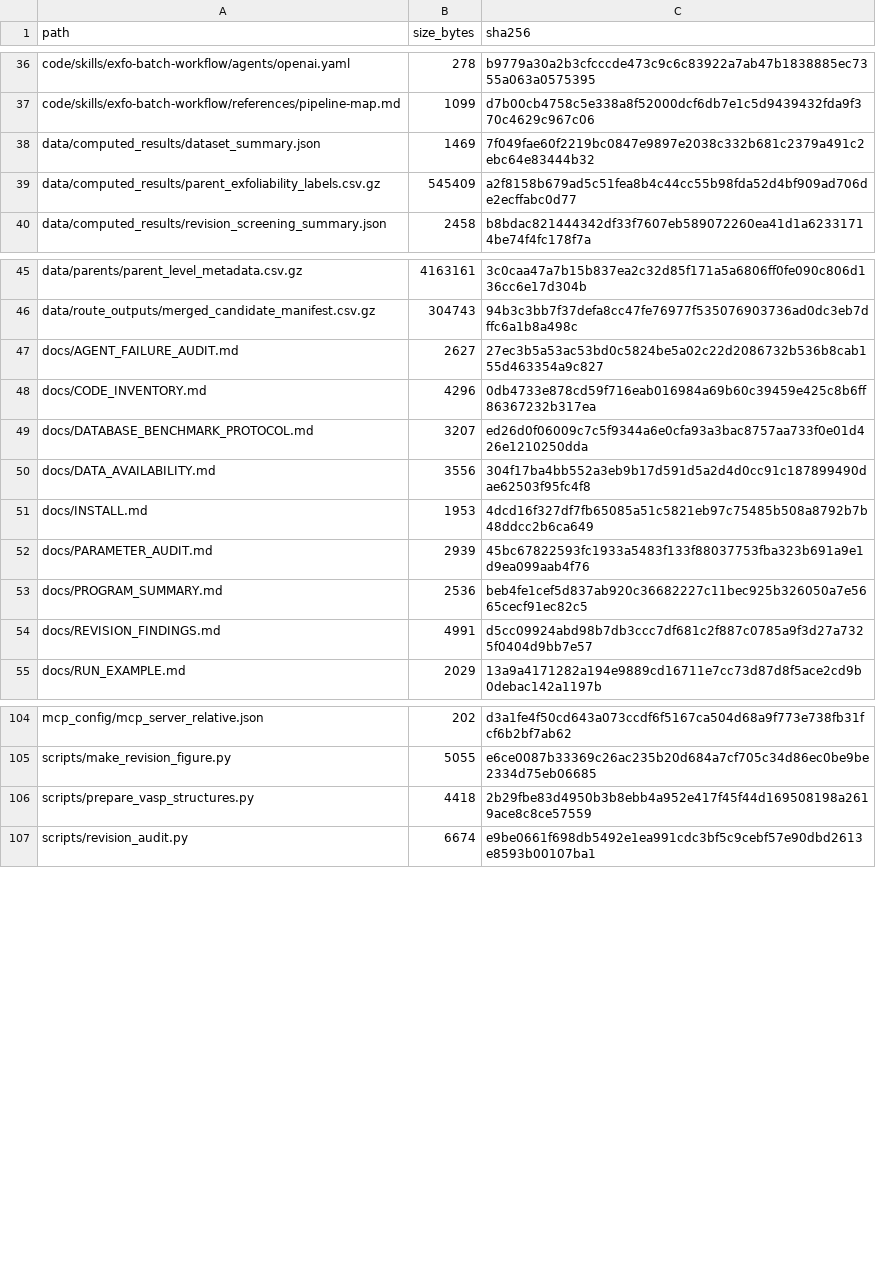
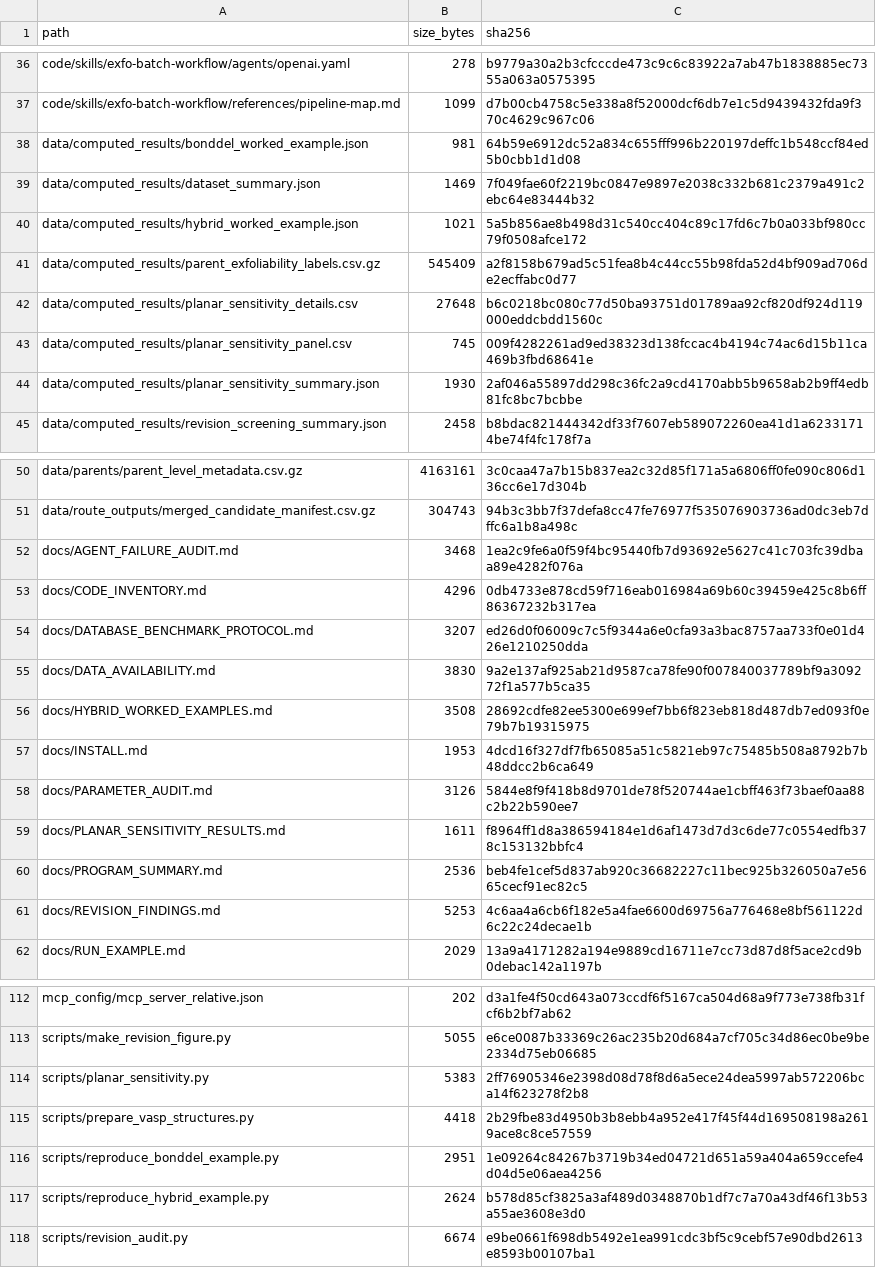
Before and after one commit to JJoe0001/2d-agent-llm, a TSV file: FILE_MANIFEST.tsv, drawn as a sheet; only a part is shown, gaps mark what is left out; the diff covers the shown part only.

Commit message:
Add sensitivity reruns and clarify GPT orchestration role

```diff
--- a/FILE_MANIFEST.tsv
+++ b/FILE_MANIFEST.tsv
@@ -37,4 +37,9 @@ code/skills/exfo-batch-workflow/agents/openai.yaml	278	b9779a30a2b3cfcccde473c9c
 code/skills/exfo-batch-workflow/references/pipeline-map.md	1099	d7b00cb4758c5e338a8f52000dcf6db7e1c5d9439432fda9f370c4629c967c06
+data/computed_results/bonddel_worked_example.json	981	64b59e6912dc52a834c655fff996b220197deffc1b548ccf84ed5b0cbb1d1d08
 data/computed_results/dataset_summary.json	1469	7f049fae60f2219bc0847e9897e2038c332b681c2379a491c2ebc64e83444b32
+data/computed_results/hybrid_worked_example.json	1021	5a5b856ae8b498d31c540cc404c89c17fd6c7b0a033bf980cc79f0508afce172
 data/computed_results/parent_exfoliability_labels.csv.gz	545409	a2f8158b679ad5c51fea8b4c44cc55b98fda52d4bf909ad706de2ecffabc0d77
+data/computed_results/planar_sensitivity_details.csv	27648	b6c0218bc080c77d50ba93751d01789aa92cf820df924d119000eddcbdd1560c
+data/computed_results/planar_sensitivity_panel.csv	745	009f4282261ad9ed38323d138fccac4b4194c74ac6d15b11ca469b3fbd68641e
+data/computed_results/planar_sensitivity_summary.json	1930	2af046a55897dd298c36fc2a9cd4170abb5b9658ab2b9ff4edb81fc8bc7bcbbe
 data/computed_results/revision_screening_summary.json	2458	b8bdac821444342df33f7607eb589072260ea41d1a62331714be74f4fc178f7a
@@ -46,10 +51,12 @@ data/parents/parent_level_metadata.csv.gz	4163161	3c0caa47a7b15b837ea2c32d85f171
 data/route_outputs/merged_candidate_manifest.csv.gz	304743	94b3c3bb7f37defa8cc47fe76977f535076903736ad0dc3eb7dffc6a1b8a498c
-docs/AGENT_FAILURE_AUDIT.md	2627	27ec3b5a53ac53bd0c5824be5a02c22d2086732b536b8cab155d463354a9c827
+docs/AGENT_FAILURE_AUDIT.md	3468	1ea2c9fe6a0f59f4bc95440fb7d93692e5627c41c703fc39dbaa89e4282f076a
 docs/CODE_INVENTORY.md	4296	0db4733e878cd59f716eab016984a69b60c39459e425c8b6ff86367232b317ea
 docs/DATABASE_BENCHMARK_PROTOCOL.md	3207	ed26d0f06009c7c5f9344a6e0cfa93a3bac8757aa733f0e01d426e1210250dda
-docs/DATA_AVAILABILITY.md	3556	304f17ba4bb552a3eb9b17d591d5a2d4d0cc91c187899490dae62503f95fc4f8
+docs/DATA_AVAILABILITY.md	3830	9a2e137af925ab21d9587ca78fe90f007840037789bf9a309272f1a577b5ca35
+docs/HYBRID_WORKED_EXAMPLES.md	3508	28692cdfe82ee5300e699ef7bb6f823eb818d487db7ed093f0e79b7b19315975
 docs/INSTALL.md	1953	4dcd16f327df7fb65085a51c5821eb97c75485b508a8792b7b48ddcc2b6ca649
-docs/PARAMETER_AUDIT.md	2939	45bc67822593fc1933a5483f133f88037753fba323b691a9e1d9ea099aab4f76
+docs/PARAMETER_AUDIT.md	3126	5844e8f9f418b8d9701de78f520744ae1cbff463f73baef0aa88c2b22b590ee7
+docs/PLANAR_SENSITIVITY_RESULTS.md	1611	f8964ff1d8a386594184e1d6af1473d7d3c6de77c0554edfb378c153132bbfc4
 docs/PROGRAM_SUMMARY.md	2536	beb4fe1cef5d837ab920c36682227c11bec925b326050a7e5665cecf91ec82c5
-docs/REVISION_FINDINGS.md	4991	d5cc09924abd98b7db3ccc7df681c2f887c0785a9f3d27a7325f0404d9bb7e57
+docs/REVISION_FINDINGS.md	5253	4c6aa4a6cb6f182e5a4fae6600d69756a776468e8bf561122d6c22c24decae1b
 docs/RUN_EXAMPLE.md	2029	13a9a4171282a194e9889cd16711e7cc73d87d8f5ace2cd9b0debac142a1197b
@@ -105,3 +113,6 @@ mcp_config/mcp_server_relative.json	202	d3a1fe4f50cd643a073ccdf6f5167ca504d68a9f
 scripts/make_revision_figure.py	5055	e6ce0087b33369c26ac235b20d684a7cf705c34d86ec0be9be2334d75eb06685
+scripts/planar_sensitivity.py	5383	2ff76905346e2398d08d78f8d6a5ece24dea5997ab572206bca14f623278f2b8
 scripts/prepare_vasp_structures.py	4418	2b29fbe83d4950b3b8ebb4a952e417f45f44d169508198a2619ace8c8ce57559
+scripts/reproduce_bonddel_example.py	2951	1e09264c84267b3719b34ed04721d651a59a404a659ccefe4d04d5e06aea4256
+scripts/reproduce_hybrid_example.py	2624	b578d85cf3825a3af489d0348870b1df7c7a70a43df46f13b53a55ae3608e3d0
 scripts/revision_audit.py	6674	e9be0661f698db5492e1ea991cdc3bf5c9cebf57e90dbd2613e8593b00107ba1
```
Also changed, not shown: 1 added row and 2 edited cells elsewhere in this file, 18 other files.
